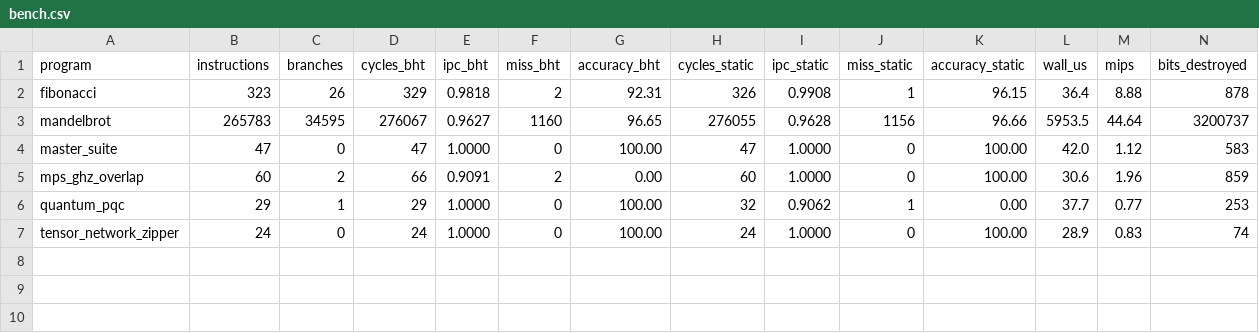
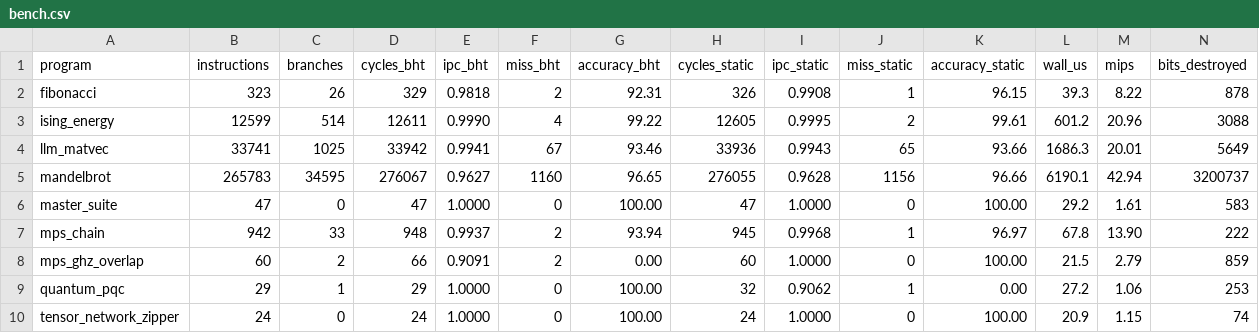
Before and after one commit to QuantumDrizzy/unibit, a CSV file: docs/bench.csv, drawn as a sheet.

```diff
--- a/docs/bench.csv
+++ b/docs/bench.csv
@@ -1,7 +1,10 @@
 program,instructions,branches,cycles_bht,ipc_bht,miss_bht,accuracy_bht,cycles_static,ipc_static,miss_static,accuracy_static,wall_us,mips,bits_destroyed
-fibonacci,323,26,329,0.9818,2,92.31,326,0.9908,1,96.15,36.4,8.88,878
-mandelbrot,265783,34595,276067,0.9627,1160,96.65,276055,0.9628,1156,96.66,5953.5,44.64,3200737
-master_suite,47,0,47,1.0000,0,100.00,47,1.0000,0,100.00,42.0,1.12,583
-mps_ghz_overlap,60,2,66,0.9091,2,0.00,60,1.0000,0,100.00,30.6,1.96,859
-quantum_pqc,29,1,29,1.0000,0,100.00,32,0.9062,1,0.00,37.7,0.77,253
-tensor_network_zipper,24,0,24,1.0000,0,100.00,24,1.0000,0,100.00,28.9,0.83,74
+fibonacci,323,26,329,0.9818,2,92.31,326,0.9908,1,96.15,39.3,8.22,878
+ising_energy,12599,514,12611,0.9990,4,99.22,12605,0.9995,2,99.61,601.2,20.96,3088
+llm_matvec,33741,1025,33942,0.9941,67,93.46,33936,0.9943,65,93.66,1686.3,20.01,5649
+mandelbrot,265783,34595,276067,0.9627,1160,96.65,276055,0.9628,1156,96.66,6190.1,42.94,3200737
+master_suite,47,0,47,1.0000,0,100.00,47,1.0000,0,100.00,29.2,1.61,583
+mps_chain,942,33,948,0.9937,2,93.94,945,0.9968,1,96.97,67.8,13.90,222
+mps_ghz_overlap,60,2,66,0.9091,2,0.00,60,1.0000,0,100.00,21.5,2.79,859
+quantum_pqc,29,1,29,1.0000,0,100.00,32,0.9062,1,0.00,27.2,1.06,253
+tensor_network_zipper,24,0,24,1.0000,0,100.00,24,1.0000,0,100.00,20.9,1.15,74
```
Also changed, not shown: 10 other files.
